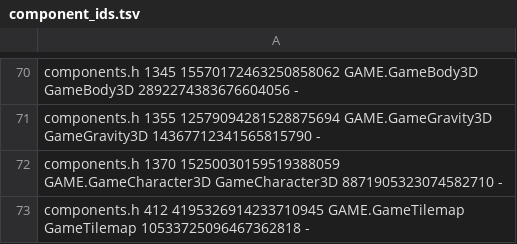
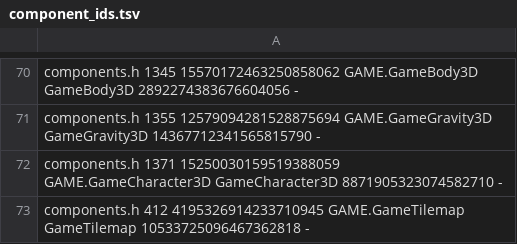
Before and after one commit to waldnercharles/chibi, a TSV file: src/runtime/component_ids.tsv, drawn as a sheet; only a part is shown, gaps mark what is left out.

```diff
--- a/src/runtime/component_ids.tsv
+++ b/src/runtime/component_ids.tsv
@@ -71,3 +71,3 @@ components.h 1345 15570172463250858062 GAME.GameBody3D GameBody3D 28922743836766
 components.h 1355 12579094281528875694 GAME.GameGravity3D GameGravity3D 14367712341565815790 -
-components.h 1370 15250030159519388059 GAME.GameCharacter3D GameCharacter3D 8871905323074582710 -
+components.h 1371 15250030159519388059 GAME.GameCharacter3D GameCharacter3D 8871905323074582710 -
 components.h 412 4195326914233710945 GAME.GameTilemap GameTilemap 10533725096467362818 -
```
Also changed, not shown: 4 other files.
